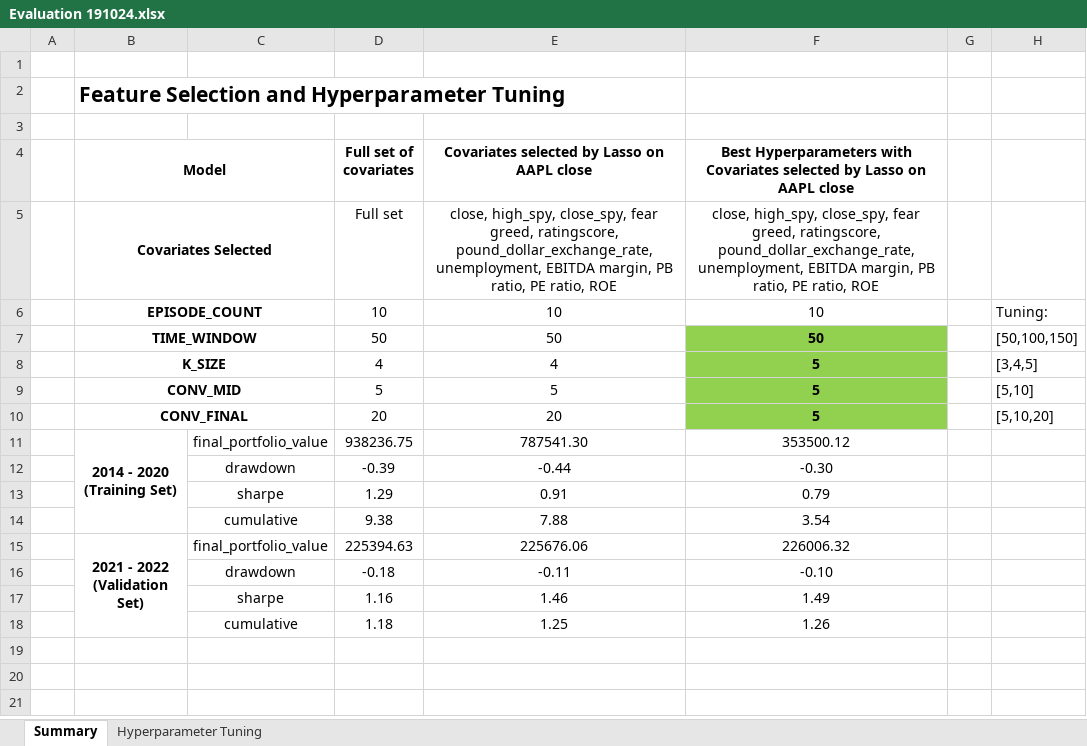
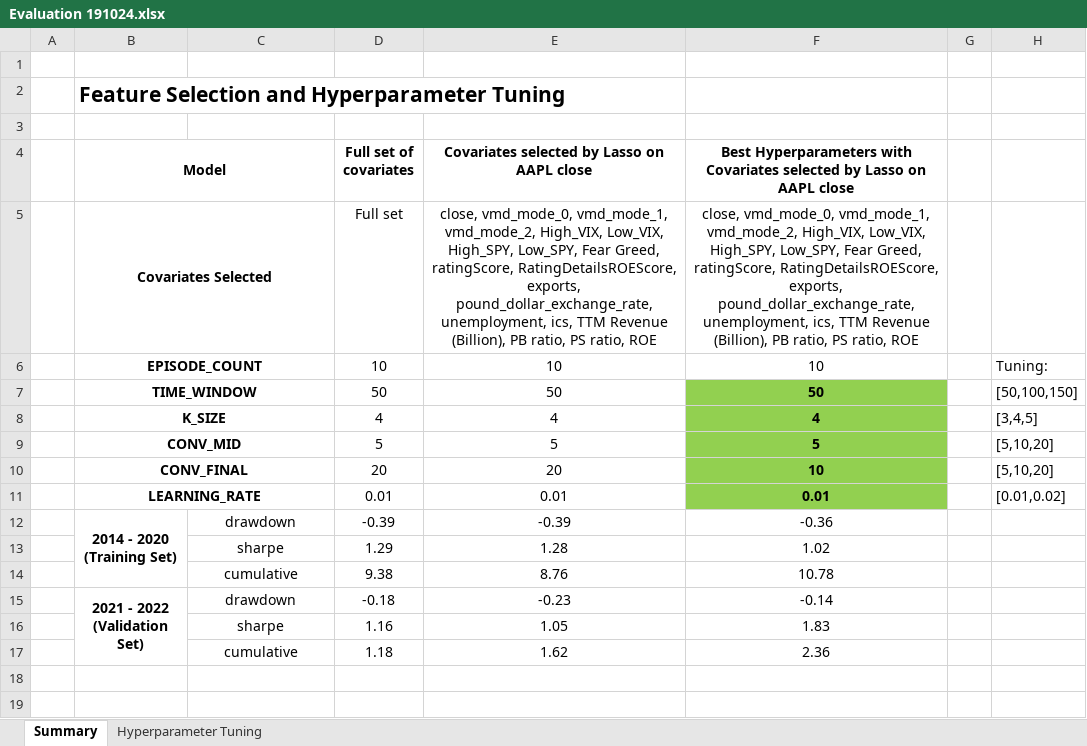
Before and after one commit to haonanah/DSE4212, an Excel workbook: Model Pipeline/hyperparameter_tuning_2/Evaluation 191024.xlsx, sheet Summary, drawn as a sheet; only a part is shown; the shorter side is filled out with more unchanged rows; values as stored, in another font and other column widths than the file's, no borders; removed rows and columns are numbered as before the commit, all else as after; ↵ is a line break in a cell; the diff covers the shown part only; the diff names each change by its address in the sheet, - before the commit and + after, or states it on an @@ line.

Commit message:
update

```diff
--- a/Model Pipeline/hyperparameter_tuning_2/Evaluation 191024.xlsx (sheet Summary)
+++ b/Model Pipeline/hyperparameter_tuning_2/Evaluation 191024.xlsx (sheet Summary)
-E5: close, high_spy, close_spy, fear greed, ratingscore, pound_dollar_exchange_rate, unemployment, EBITDA margin, PB ratio, PE ratio, ROE
+E5: close, vmd_mode_0, vmd_mode_1, vmd_mode_2, High_VIX, Low_VIX, High_SPY, Low_SPY, Fear Greed, ratingScore, RatingDetailsROEScore, exports, pound_dollar_exchange_rate, unemployment, ics, TTM Revenue (Billion), PB ratio, PS ratio, ROE
-F5: close, high_spy, close_spy, fear greed, ratingscore, pound_dollar_exchange_rate, unemployment, EBITDA margin, PB ratio, PE ratio, ROE
+F5: close, vmd_mode_0, vmd_mode_1, vmd_mode_2, High_VIX, Low_VIX, High_SPY, Low_SPY, Fear Greed, ratingScore, RatingDetailsROEScore, exports, pound_dollar_exchange_rate, unemployment, ics, TTM Revenue (Billion), PB ratio, PS ratio, ROE
-F8: 5
+F8: 4
-H9: [5,10]
+H9: [5,10,20]
-F10: 5
+F10: 10
-row 11:  | 2014 - 2020 ↵ (Training Set) | final_portfolio_value | 938236.75 | 787541.30 | 353500.12
-row 12:  |  | drawdown | -0.39 | -0.44 | -0.30
-row 13:  |  | sharpe | 1.29 | 0.91 | 0.79
-row 14:  |  | cumulative | 9.38 | 7.88 | 3.54
-row 15:  | 2021 - 2022 ↵ (Validation Set) | final_portfolio_value | 225394.63 | 225676.06 | 226006.32
-row 16:  |  | drawdown | -0.18 | -0.11 | -0.10
-row 17:  |  | sharpe | 1.16 | 1.46 | 1.49
-row 18:  |  | cumulative | 1.18 | 1.25 | 1.26
+row 11:  | LEARNING_RATE |  | 0.01 | 0.01 | 0.01 |  | [0.01,0.02]
+row 12:  | 2014 - 2020 ↵ (Training Set) | drawdown | -0.39 | -0.39 | -0.36
+row 13:  |  | sharpe | 1.29 | 1.28 | 1.02
+row 14:  |  | cumulative | 9.38 | 8.76 | 10.78
+row 15:  | 2021 - 2022 ↵ (Validation Set) | drawdown | -0.18 | -0.23 | -0.14
+row 16:  |  | sharpe | 1.16 | 1.05 | 1.83
+row 17:  |  | cumulative | 1.18 | 1.62 | 2.36
```
Also changed, not shown: 3 added rows, 5 removed rows, 6 edited cells and merged cells elsewhere in this sheet.
